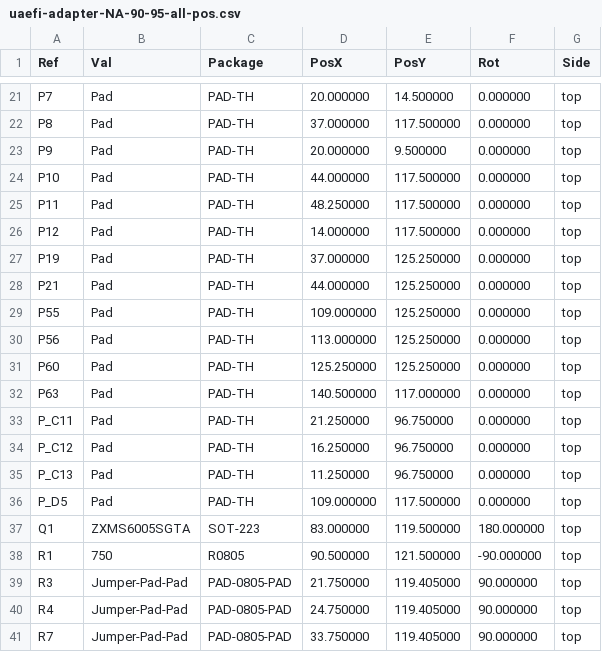
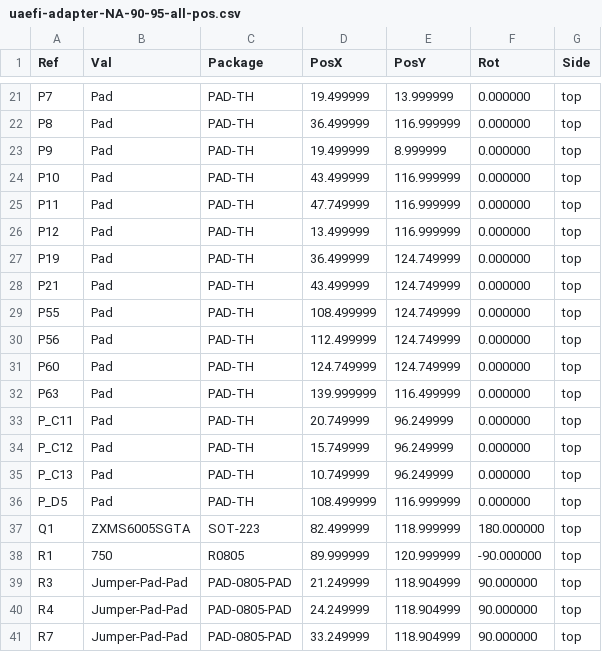
Before and after one commit to rusefi/uaefi-NA6-adapter, a CSV file: gerber/uaefi-adapter-NA-90-95-all-pos.csv, drawn as a sheet; only a part is shown, gaps mark what is left out; the diff covers the shown part only.

```diff
--- a/gerber/uaefi-adapter-NA-90-95-all-pos.csv
+++ b/gerber/uaefi-adapter-NA-90-95-all-pos.csv
@@ -21,21 +21,21 @@ Ref,Val,Package,PosX,PosY,Rot,Side
-"P7","Pad","PAD-TH",20.000000,14.500000,0.000000,top
-"P8","Pad","PAD-TH",37.000000,117.500000,0.000000,top
-"P9","Pad","PAD-TH",20.000000,9.500000,0.000000,top
-"P10","Pad","PAD-TH",44.000000,117.500000,0.000000,top
-"P11","Pad","PAD-TH",48.250000,117.500000,0.000000,top
-"P12","Pad","PAD-TH",14.000000,117.500000,0.000000,top
-"P19","Pad","PAD-TH",37.000000,125.250000,0.000000,top
-"P21","Pad","PAD-TH",44.000000,125.250000,0.000000,top
-"P55","Pad","PAD-TH",109.000000,125.250000,0.000000,top
-"P56","Pad","PAD-TH",113.000000,125.250000,0.000000,top
-"P60","Pad","PAD-TH",125.250000,125.250000,0.000000,top
-"P63","Pad","PAD-TH",140.500000,117.000000,0.000000,top
-"P_C11","Pad","PAD-TH",21.250000,96.750000,0.000000,top
-"P_C12","Pad","PAD-TH",16.250000,96.750000,0.000000,top
-"P_C13","Pad","PAD-TH",11.250000,96.750000,0.000000,top
-"P_D5","Pad","PAD-TH",109.000000,117.500000,0.000000,top
-"Q1","ZXMS6005SGTA","SOT-223",83.000000,119.500000,180.000000,top
-"R1","750","R0805",90.500000,121.500000,-90.000000,top
-"R3","Jumper-Pad-Pad","PAD-0805-PAD",21.750000,119.405000,90.000000,top
-"R4","Jumper-Pad-Pad","PAD-0805-PAD",24.750000,119.405000,90.000000,top
-"R7","Jumper-Pad-Pad","PAD-0805-PAD",33.750000,119.405000,90.000000,top
+"P7","Pad","PAD-TH",19.499999,13.999999,0.000000,top
+"P8","Pad","PAD-TH",36.499999,116.999999,0.000000,top
+"P9","Pad","PAD-TH",19.499999,8.999999,0.000000,top
+"P10","Pad","PAD-TH",43.499999,116.999999,0.000000,top
+"P11","Pad","PAD-TH",47.749999,116.999999,0.000000,top
+"P12","Pad","PAD-TH",13.499999,116.999999,0.000000,top
+"P19","Pad","PAD-TH",36.499999,124.749999,0.000000,top
+"P21","Pad","PAD-TH",43.499999,124.749999,0.000000,top
+"P55","Pad","PAD-TH",108.499999,124.749999,0.000000,top
+"P56","Pad","PAD-TH",112.499999,124.749999,0.000000,top
+"P60","Pad","PAD-TH",124.749999,124.749999,0.000000,top
+"P63","Pad","PAD-TH",139.999999,116.499999,0.000000,top
+"P_C11","Pad","PAD-TH",20.749999,96.249999,0.000000,top
+"P_C12","Pad","PAD-TH",15.749999,96.249999,0.000000,top
+"P_C13","Pad","PAD-TH",10.749999,96.249999,0.000000,top
+"P_D5","Pad","PAD-TH",108.499999,116.999999,0.000000,top
+"Q1","ZXMS6005SGTA","SOT-223",82.499999,118.999999,180.000000,top
+"R1","750","R0805",89.999999,120.999999,-90.000000,top
+"R3","Jumper-Pad-Pad","PAD-0805-PAD",21.249999,118.904999,90.000000,top
+"R4","Jumper-Pad-Pad","PAD-0805-PAD",24.249999,118.904999,90.000000,top
+"R7","Jumper-Pad-Pad","PAD-0805-PAD",33.249999,118.904999,90.000000,top
```
Also changed, not shown: 92 edited cells elsewhere in this file, 16 other files.
